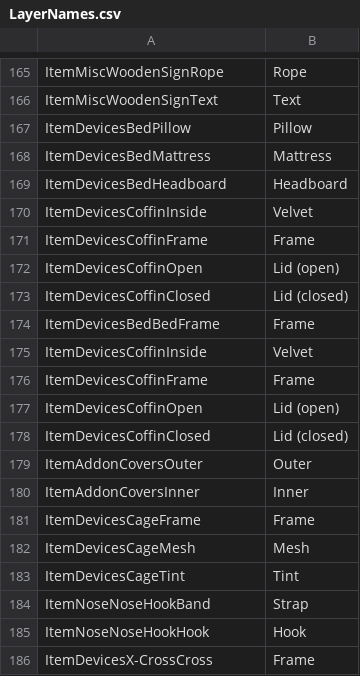
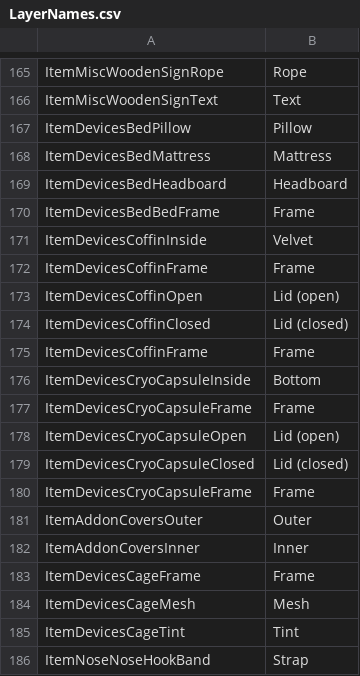
Before and after one commit to aldarris/Bondage-College, a CSV file: BondageClub/Assets/Female3DCG/LayerNames.csv, drawn as a sheet; only a part is shown, gaps mark what is left out; the shorter side is filled out with more unchanged rows.

```diff
--- a/BondageClub/Assets/Female3DCG/LayerNames.csv
+++ b/BondageClub/Assets/Female3DCG/LayerNames.csv
@@ -169,6 +169,2 @@ ItemDevicesBedMattress,Mattress
 ItemDevicesBedHeadboard,Headboard
-ItemDevicesCoffinInside,Velvet
-ItemDevicesCoffinFrame,Frame
-ItemDevicesCoffinOpen,Lid (open)
-ItemDevicesCoffinClosed,Lid (closed)
 ItemDevicesBedBedFrame,Frame
@@ -178,2 +174,8 @@ ItemDevicesCoffinOpen,Lid (open)
 ItemDevicesCoffinClosed,Lid (closed)
+ItemDevicesCoffinFrame,Frame
+ItemDevicesCryoCapsuleInside,Bottom
+ItemDevicesCryoCapsuleFrame,Frame
+ItemDevicesCryoCapsuleOpen,Lid (open)
+ItemDevicesCryoCapsuleClosed,Lid (closed)
+ItemDevicesCryoCapsuleFrame,Frame
 ItemAddonCoversOuter,Outer
```
Also changed, not shown: BondageClub/Assets/Female3DCG/Female3DCG.csv, BondageClub/Screens/Character/Player/Dialog_Player.csv, 12 other files.
